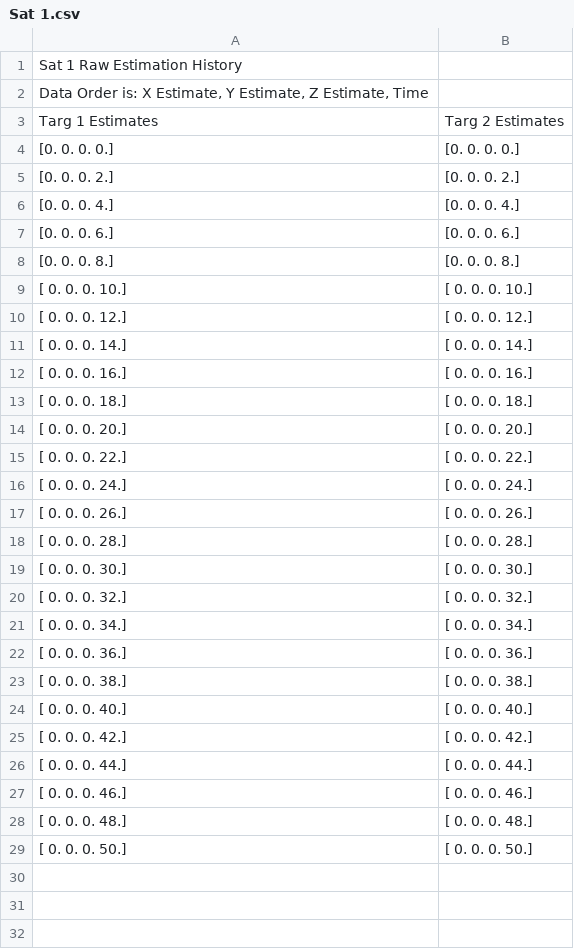
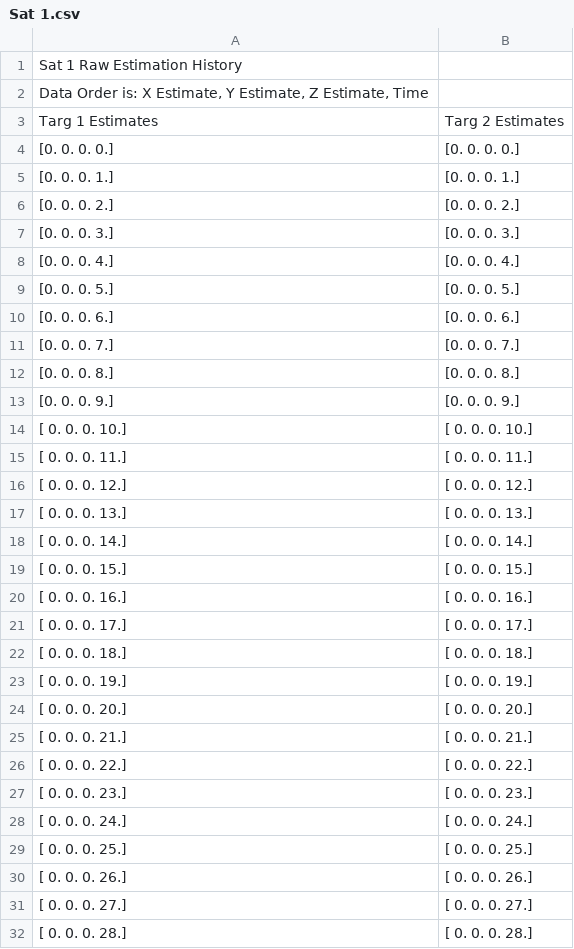
Before and after one commit to nolans12/Satellite-DDF, a CSV file: phase1/data/Sat 1.csv, drawn as a sheet; only a part is shown; the shorter side is filled out with more unchanged rows; the diff covers the shown part only.

```diff
--- a/phase1/data/Sat 1.csv
+++ b/phase1/data/Sat 1.csv
@@ -4,15 +4,29 @@ Targ 1 Estimates,Targ 2 Estimates
 [0. 0. 0. 0.],[0. 0. 0. 0.]
+[0. 0. 0. 1.],[0. 0. 0. 1.]
 [0. 0. 0. 2.],[0. 0. 0. 2.]
+[0. 0. 0. 3.],[0. 0. 0. 3.]
 [0. 0. 0. 4.],[0. 0. 0. 4.]
+[0. 0. 0. 5.],[0. 0. 0. 5.]
 [0. 0. 0. 6.],[0. 0. 0. 6.]
+[0. 0. 0. 7.],[0. 0. 0. 7.]
 [0. 0. 0. 8.],[0. 0. 0. 8.]
+[0. 0. 0. 9.],[0. 0. 0. 9.]
 [ 0.  0.  0. 10.],[ 0.  0.  0. 10.]
+[ 0.  0.  0. 11.],[ 0.  0.  0. 11.]
 [ 0.  0.  0. 12.],[ 0.  0.  0. 12.]
+[ 0.  0.  0. 13.],[ 0.  0.  0. 13.]
 [ 0.  0.  0. 14.],[ 0.  0.  0. 14.]
+[ 0.  0.  0. 15.],[ 0.  0.  0. 15.]
 [ 0.  0.  0. 16.],[ 0.  0.  0. 16.]
+[ 0.  0.  0. 17.],[ 0.  0.  0. 17.]
 [ 0.  0.  0. 18.],[ 0.  0.  0. 18.]
+[ 0.  0.  0. 19.],[ 0.  0.  0. 19.]
 [ 0.  0.  0. 20.],[ 0.  0.  0. 20.]
+[ 0.  0.  0. 21.],[ 0.  0.  0. 21.]
 [ 0.  0.  0. 22.],[ 0.  0.  0. 22.]
+[ 0.  0.  0. 23.],[ 0.  0.  0. 23.]
 [ 0.  0.  0. 24.],[ 0.  0.  0. 24.]
+[ 0.  0.  0. 25.],[ 0.  0.  0. 25.]
 [ 0.  0.  0. 26.],[ 0.  0.  0. 26.]
+[ 0.  0.  0. 27.],[ 0.  0.  0. 27.]
 [ 0.  0.  0. 28.],[ 0.  0.  0. 28.]
```
Also changed, not shown: 11 added rows elsewhere in this file, phase1/data/Sat 2.csv, phase1/data/Sat 3.csv, 5 other files.
